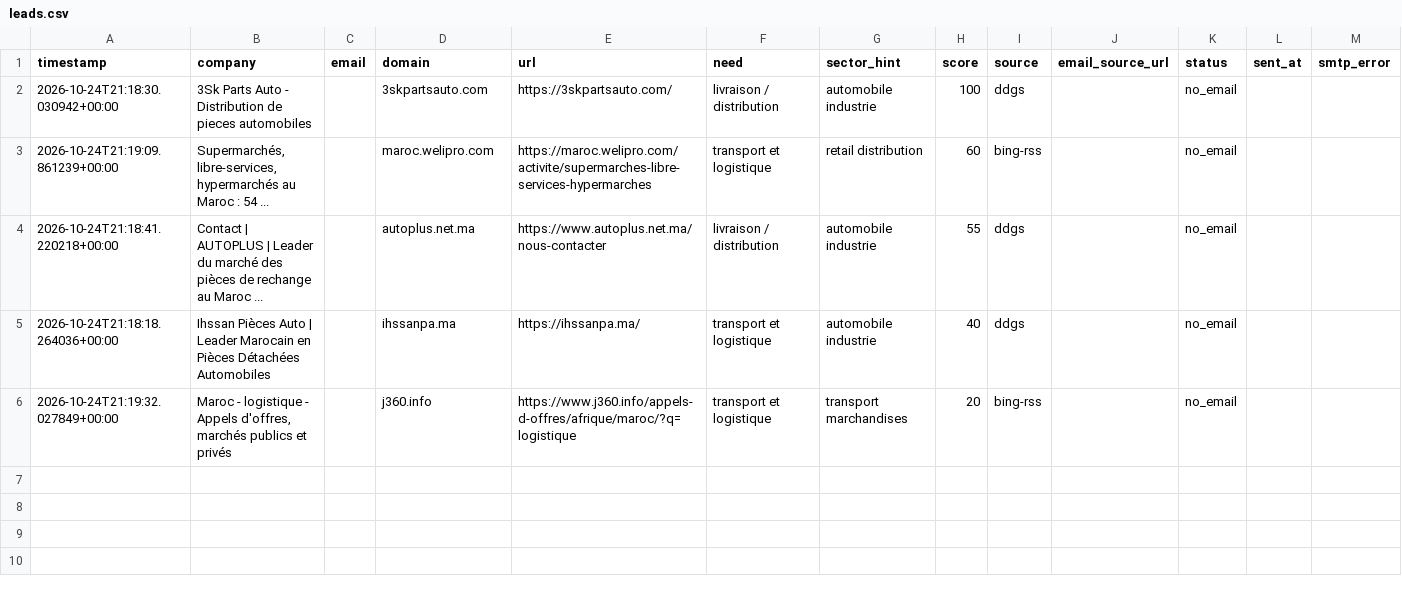
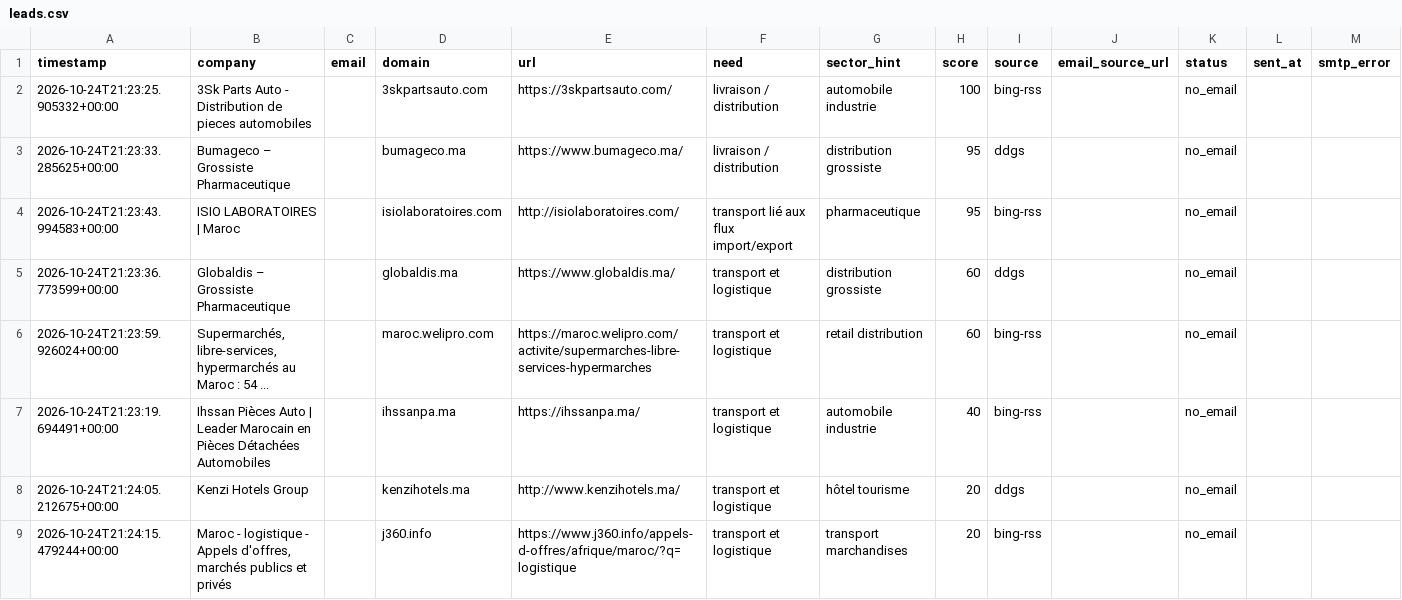
Before and after one commit to OMAR3689/OMAR3689, a CSV file: transport-lead-agent/data/leads.csv, drawn as a sheet.

```diff
--- a/transport-lead-agent/data/leads.csv
+++ b/transport-lead-agent/data/leads.csv
@@ -1,6 +1,9 @@
 timestamp,company,email,domain,url,need,sector_hint,score,source,email_source_url,status,sent_at,smtp_error
-2026-10-24T21:18:30.030942+00:00,3Sk Parts Auto - Distribution de pieces automobiles,,3skpartsauto.com,https://3skpartsauto.com/,livraison / distribution,automobile industrie,100,ddgs,,no_email,,
-2026-10-24T21:19:09.861239+00:00,"Supermarchés, libre-services, hypermarchés au Maroc : 54 ...",,maroc.welipro.com,https://maroc.welipro.com/activite/supermarches-libre-services-hypermarches,transport et logistique,retail distribution,60,bing-rss,,no_email,,
-2026-10-24T21:18:41.220218+00:00,Contact | AUTOPLUS | Leader du marché des pièces de rechange au Maroc ...,,autoplus.net.ma,https://www.autoplus.net.ma/nous-contacter,livraison / distribution,automobile industrie,55,ddgs,,no_email,,
-2026-10-24T21:18:18.264036+00:00,Ihssan Pièces Auto | Leader Marocain en Pièces Détachées Automobiles,,ihssanpa.ma,https://ihssanpa.ma/,transport et logistique,automobile industrie,40,ddgs,,no_email,,
-2026-10-24T21:19:32.027849+00:00,"Maroc - logistique - Appels d'offres, marchés publics et privés",,j360.info,https://www.j360.info/appels-d-offres/afrique/maroc/?q=logistique,transport et logistique,transport marchandises,20,bing-rss,,no_email,,
+2026-10-24T21:23:25.905332+00:00,3Sk Parts Auto - Distribution de pieces automobiles,,3skpartsauto.com,https://3skpartsauto.com/,livraison / distribution,automobile industrie,100,bing-rss,,no_email,,
+2026-10-24T21:23:33.285625+00:00,Bumageco – Grossiste Pharmaceutique,,bumageco.ma,https://www.bumageco.ma/,livraison / distribution,distribution grossiste,95,ddgs,,no_email,,
+2026-10-24T21:23:43.994583+00:00,ISIO LABORATOIRES | Maroc,,isiolaboratoires.com,http://isiolaboratoires.com/,transport lié aux flux import/export,pharmaceutique,95,bing-rss,,no_email,,
+2026-10-24T21:23:36.773599+00:00,Globaldis – Grossiste Pharmaceutique,,globaldis.ma,https://www.globaldis.ma/,transport et logistique,distribution grossiste,60,ddgs,,no_email,,
+2026-10-24T21:23:59.926024+00:00,"Supermarchés, libre-services, hypermarchés au Maroc : 54 ...",,maroc.welipro.com,https://maroc.welipro.com/activite/supermarches-libre-services-hypermarches,transport et logistique,retail distribution,60,bing-rss,,no_email,,
+2026-10-24T21:23:19.694491+00:00,Ihssan Pièces Auto | Leader Marocain en Pièces Détachées Automobiles,,ihssanpa.ma,https://ihssanpa.ma/,transport et logistique,automobile industrie,40,bing-rss,,no_email,,
+2026-10-24T21:24:05.212675+00:00,Kenzi Hotels Group,,kenzihotels.ma,http://www.kenzihotels.ma/,transport et logistique,hôtel tourisme,20,ddgs,,no_email,,
+2026-10-24T21:24:15.479244+00:00,"Maroc - logistique - Appels d'offres, marchés publics et privés",,j360.info,https://www.j360.info/appels-d-offres/afrique/maroc/?q=logistique,transport et logistique,transport marchandises,20,bing-rss,,no_email,,
```
Also changed, not shown: 1 other file.
